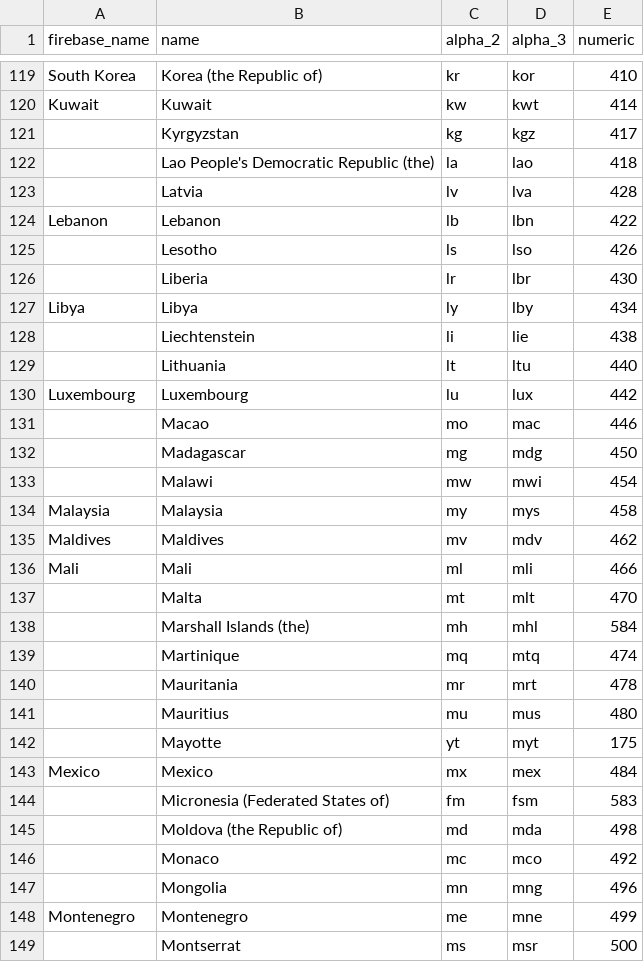
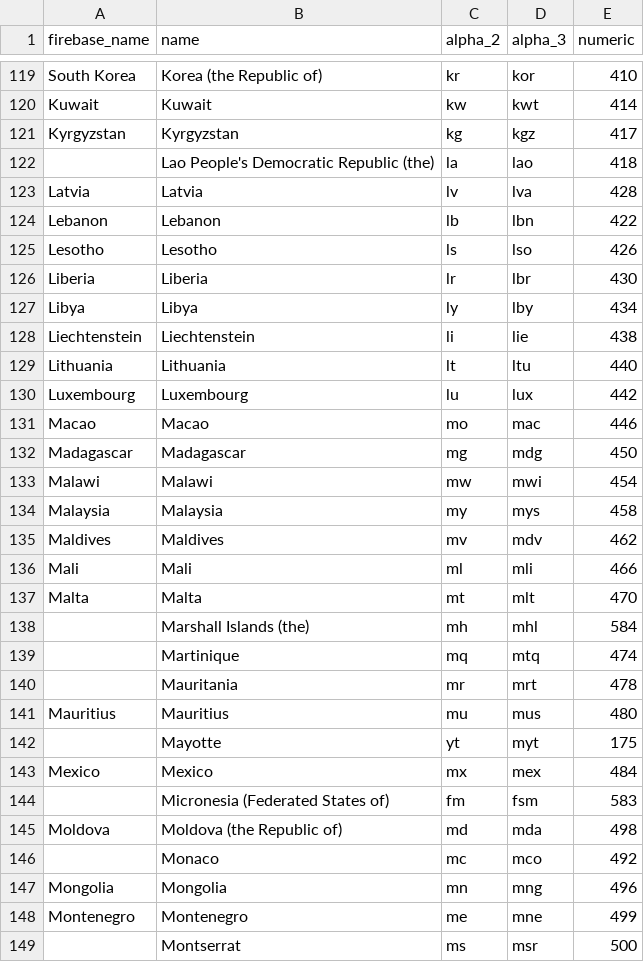
Before and after one commit to TechArtists/data-dbt-firebase-analytics, a CSV file: seeds/ta_iso_country.csv, drawn as a sheet; only a part is shown, gaps mark what is left out; the diff covers the shown part only.

Commit message:
missing firebase country names

```diff
--- a/seeds/ta_iso_country.csv
+++ b/seeds/ta_iso_country.csv
@@ -120,15 +120,15 @@ South Korea,Korea (the Republic of),kr,kor,410
 Kuwait,Kuwait,kw,kwt,414
-,Kyrgyzstan,kg,kgz,417
+Kyrgyzstan,Kyrgyzstan,kg,kgz,417
 ,Lao People's Democratic Republic (the),la,lao,418
-,Latvia,lv,lva,428
+Latvia,Latvia,lv,lva,428
 Lebanon,Lebanon,lb,lbn,422
-,Lesotho,ls,lso,426
-,Liberia,lr,lbr,430
+Lesotho,Lesotho,ls,lso,426
+Liberia,Liberia,lr,lbr,430
 Libya,Libya,ly,lby,434
-,Liechtenstein,li,lie,438
-,Lithuania,lt,ltu,440
+Liechtenstein,Liechtenstein,li,lie,438
+Lithuania,Lithuania,lt,ltu,440
 Luxembourg,Luxembourg,lu,lux,442
-,Macao,mo,mac,446
-,Madagascar,mg,mdg,450
-,Malawi,mw,mwi,454
+Macao,Macao,mo,mac,446
+Madagascar,Madagascar,mg,mdg,450
+Malawi,Malawi,mw,mwi,454
 Malaysia,Malaysia,my,mys,458
@@ -136,3 +136,3 @@ Maldives,Maldives,mv,mdv,462
 Mali,Mali,ml,mli,466
-,Malta,mt,mlt,470
+Malta,Malta,mt,mlt,470
 ,Marshall Islands (the),mh,mhl,584
@@ -140,3 +140,3 @@ Mali,Mali,ml,mli,466
 ,Mauritania,mr,mrt,478
-,Mauritius,mu,mus,480
+Mauritius,Mauritius,mu,mus,480
 ,Mayotte,yt,myt,175
@@ -144,5 +144,5 @@ Mexico,Mexico,mx,mex,484
 ,Micronesia (Federated States of),fm,fsm,583
-,Moldova (the Republic of),md,mda,498
+Moldova,Moldova (the Republic of),md,mda,498
 ,Monaco,mc,mco,492
-,Mongolia,mn,mng,496
+Mongolia,Mongolia,mn,mng,496
 Montenegro,Montenegro,me,mne,499
```
Also changed, not shown: 1 added row and 41 edited cells elsewhere in this file, 1 other file.
